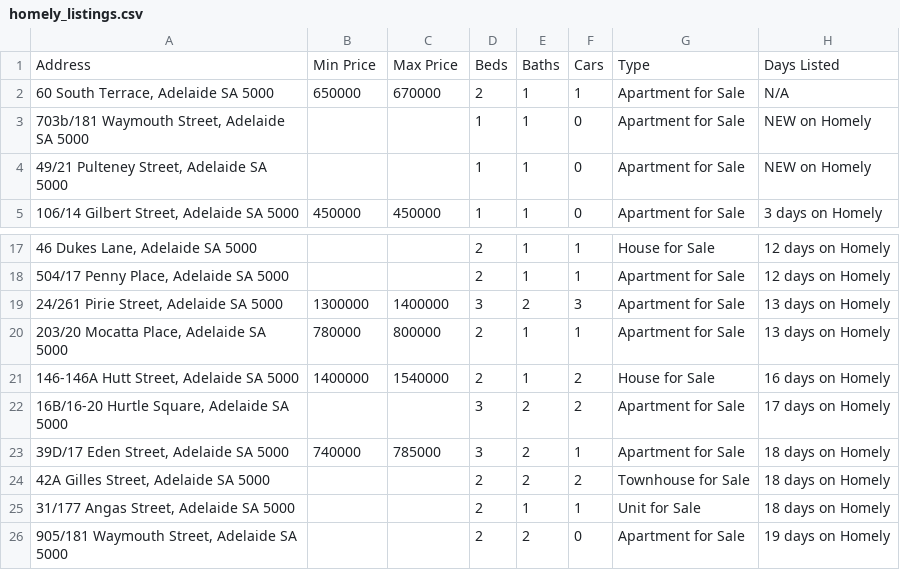
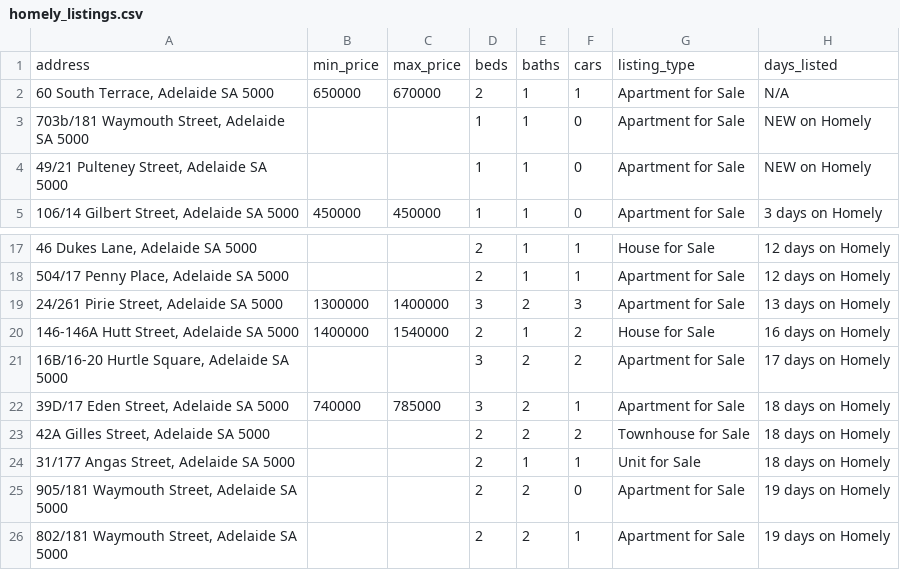
Before and after one commit to minhcovu/RealEstateScraper, a CSV file: exports/homely_listings.csv, drawn as a sheet; only a part is shown, gaps mark what is left out.

```diff
--- a/exports/homely_listings.csv
+++ b/exports/homely_listings.csv
@@ -1,2 +1,2 @@
-Address,Min Price,Max Price,Beds,Baths,Cars,Type,Days Listed
+address,min_price,max_price,beds,baths,cars,listing_type,days_listed
 "60 South Terrace, Adelaide SA 5000",650000,670000,2,1,1,Apartment for Sale,N/A
@@ -19,3 +19,2 @@ Address,Min Price,Max Price,Beds,Baths,Cars,Type,Days Listed
 "24/261 Pirie Street, Adelaide SA 5000",1300000,1400000,3,2,3,Apartment for Sale,13 days on Homely
-"203/20 Mocatta Place, Adelaide SA 5000",780000,800000,2,1,1,Apartment for Sale,13 days on Homely
 "146-146A Hutt Street, Adelaide SA 5000",1400000,1540000,2,1,2,House for Sale,16 days on Homely
@@ -26 +25,2 @@ Address,Min Price,Max Price,Beds,Baths,Cars,Type,Days Listed
 "905/181 Waymouth Street, Adelaide SA 5000",,,2,2,0,Apartment for Sale,19 days on Homely
+"802/181 Waymouth Street, Adelaide SA 5000",,,2,2,1,Apartment for Sale,19 days on Homely
```
Also changed, not shown: 4 other files.
